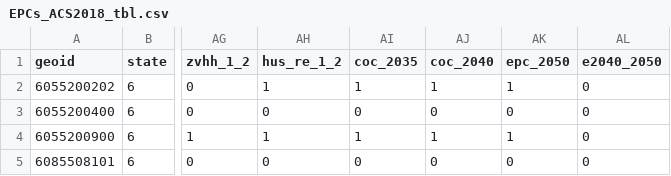
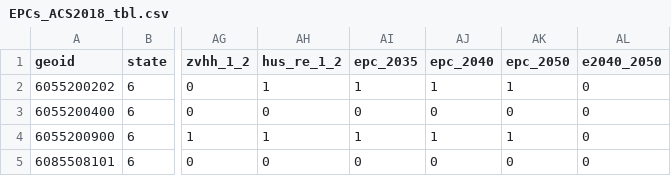
Before and after one commit to BayAreaMetro/Spatial-Analysis-Mapping-Projects, a CSV file: Project-Documentation/Equity-Priority-Communities/Data/EPCs_ACS2018_tbl.csv, drawn as a sheet; only a part is shown, gaps mark what is left out; the diff names each change by its address in the sheet, - before the commit and + after, or states it on an @@ line.

Commit message:
Update EPCs_ACS2018_tbl.csv

```diff
--- a/Project-Documentation/Equity-Priority-Communities/Data/EPCs_ACS2018_tbl.csv
+++ b/Project-Documentation/Equity-Priority-Communities/Data/EPCs_ACS2018_tbl.csv
-AI1: coc_2035
+AI1: epc_2035
-AJ1: coc_2040
+AJ1: epc_2040
```
